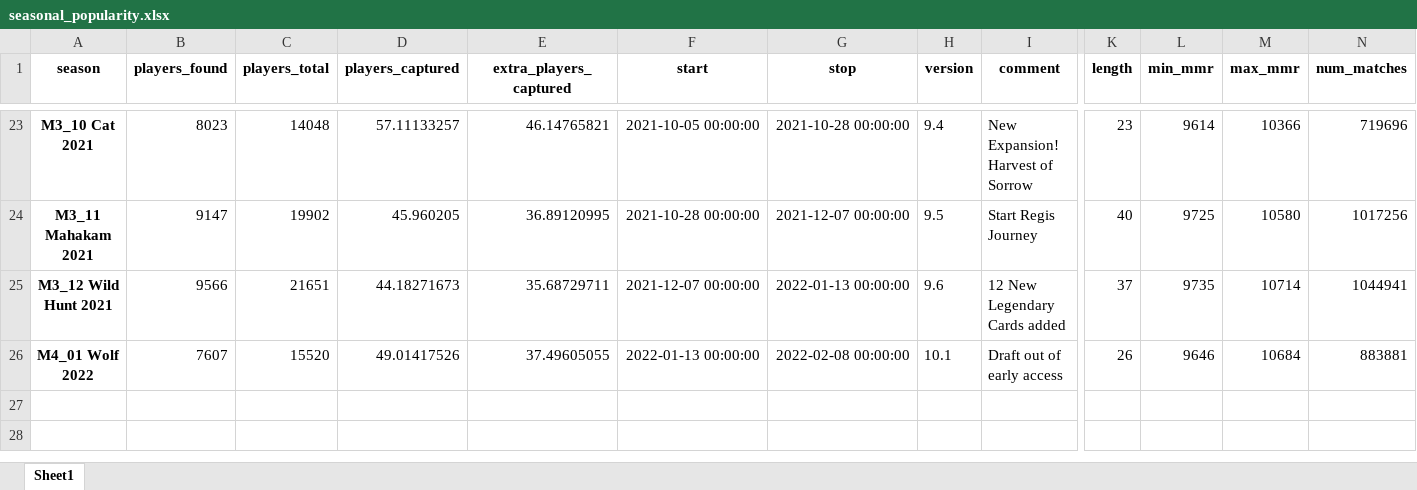
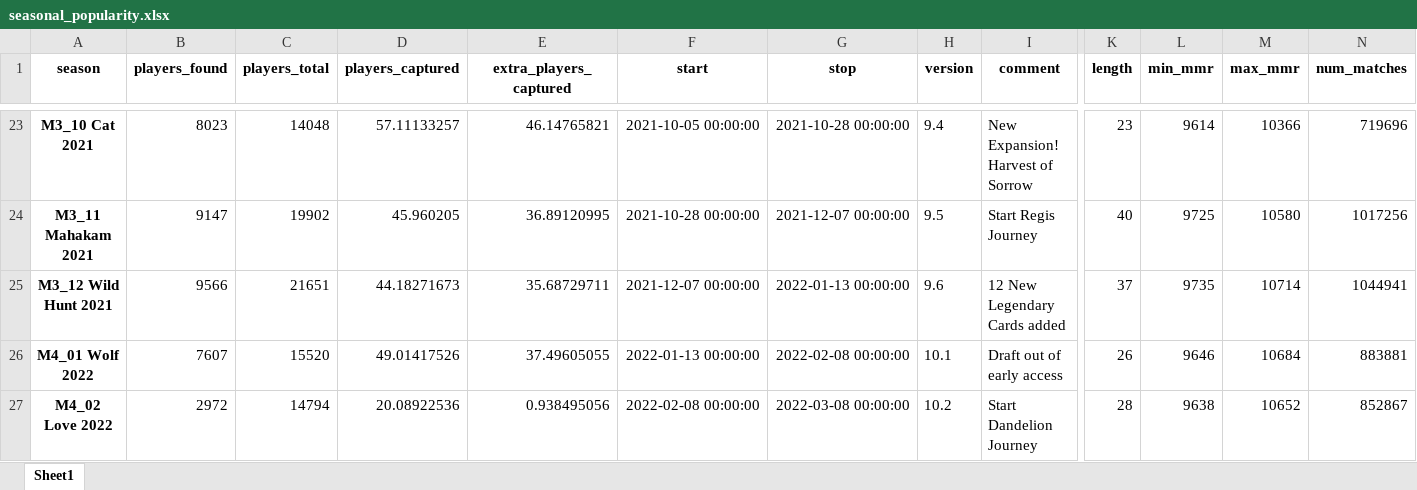
Before and after one commit to 4dcu-be/GwentRank, an Excel workbook: output/seasonal_popularity.xlsx, sheet Sheet1, drawn as a sheet; only a part is shown, gaps mark what is left out; values as stored, in another font and other column widths than the file's, no borders; rows hold the shown columns only; the diff names each change by its address in the sheet, - before the commit and + after, or states it on an @@ line.

```diff
--- a/output/seasonal_popularity.xlsx (sheet Sheet1)
+++ b/output/seasonal_popularity.xlsx (sheet Sheet1)
+row 27: M4_02 Love 2022 | 2972 | 14794 | 20.08922536 | 0.938495056 | 2022-02-08 00:00:00 | 2022-03-08 00:00:00 | 10.2 | Start Dandelion Journey | 28 | 9638 | 10652 | 852867
```
Also changed, not shown: data/season_start_stop.xlsx, output/national_stats.xlsx, 18 other files.
